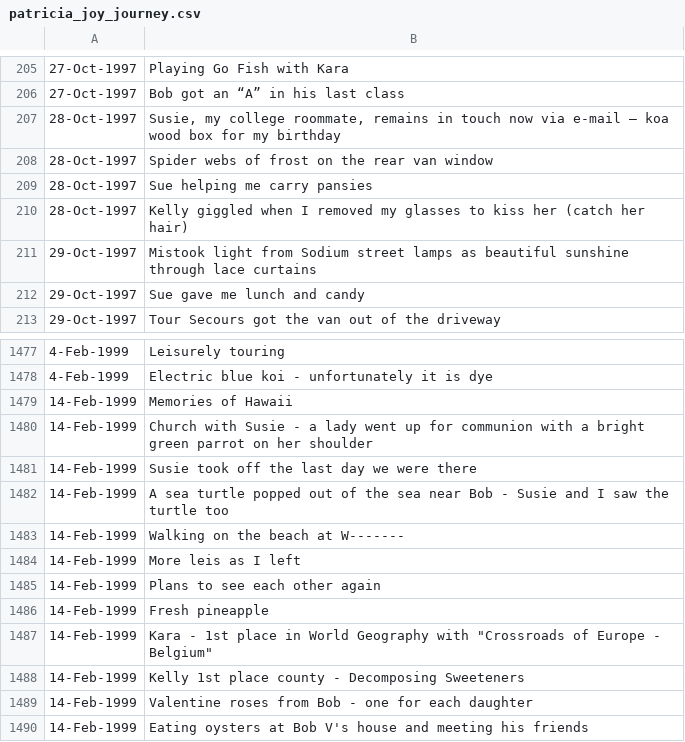
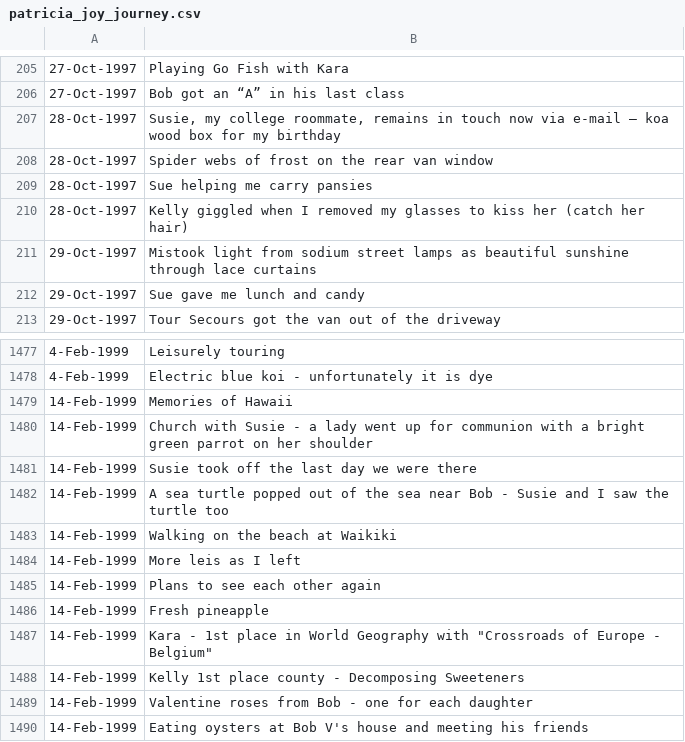
Before and after one commit to kbarkhurst/joyjourneys-rails, a CSV file: lib/seeds/patricia_joy_journey.csv, drawn as a sheet; only a part is shown, gaps mark what is left out.

```diff
--- a/lib/seeds/patricia_joy_journey.csv
+++ b/lib/seeds/patricia_joy_journey.csv
@@ -210,3 +210,3 @@
 28-Oct-1997,Kelly giggled when I removed my glasses to kiss her (catch her hair)
-29-Oct-1997,Mistook light from Sodium street lamps as beautiful sunshine through lace curtains
+29-Oct-1997,Mistook light from sodium street lamps as beautiful sunshine through lace curtains
 29-Oct-1997,Sue gave me lunch and candy
@@ -1482,3 +1482,3 @@
 14-Feb-1999,A sea turtle popped out of the sea near Bob - Susie and I saw the turtle too
-14-Feb-1999,Walking on the beach at W-------
+14-Feb-1999,Walking on the beach at Waikiki
 14-Feb-1999,More leis as I left
```
Also changed, not shown: 3 other files.
